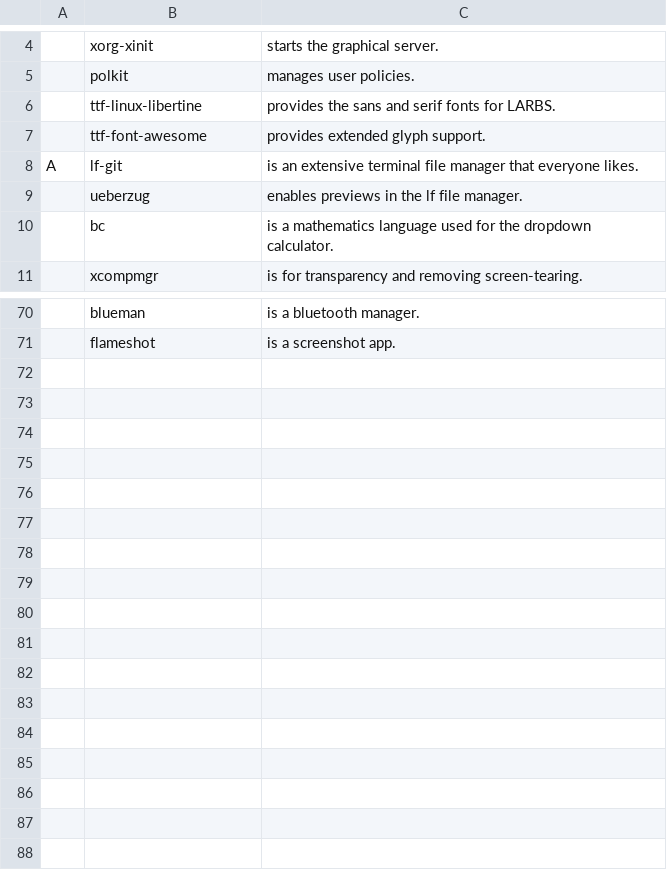
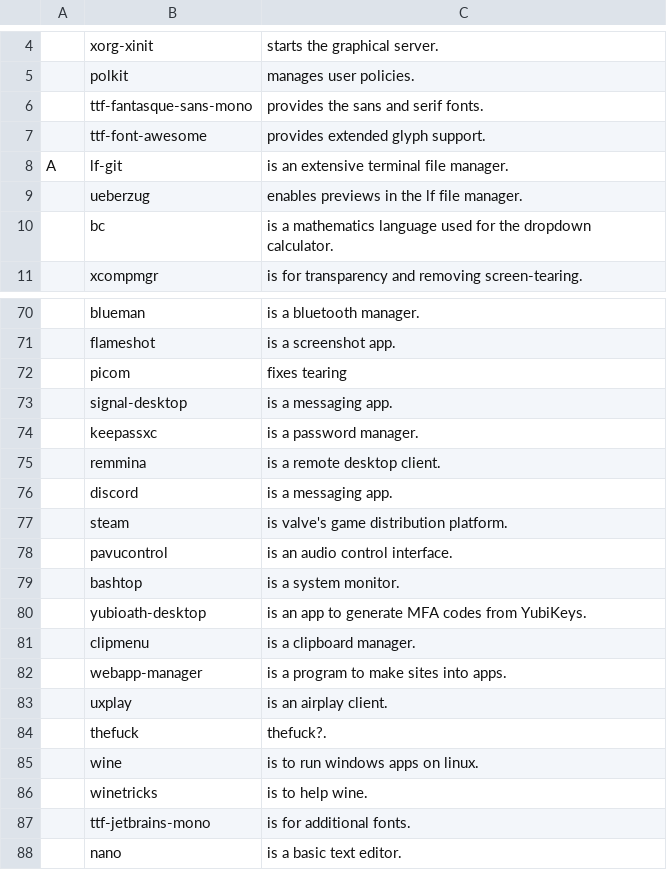
Before and after one commit to Cirelon/JBS, a CSV file: progs.csv, drawn as a sheet; only a part is shown, gaps mark what is left out; removed rows and columns are numbered as before the commit, all else as after; the diff names each change by its address in the sheet, - before the commit and + after, or states it on an @@ line.

Commit message:
Update progs.csv

```diff
--- a/progs.csv
+++ b/progs.csv
-row 6:  | ttf-linux-libertine | provides the sans and serif fonts for LARBS.
+row 6:  | ttf-fantasque-sans-mono | provides the sans and serif fonts.
-C8: …terminal file manager that everyone likes.
+C8: …terminal file manager.
+row 72:  | picom | fixes tearing
+row 73:  | signal-desktop | is a messaging app.
+row 74:  | keepassxc | is a password manager.
+row 75:  | remmina | is a remote desktop client.
+row 76:  | discord | is a messaging app.
+row 77:  | steam | is valve's game distribution platform.
+row 78:  | pavucontrol | is an audio control interface.
+row 79:  | bashtop | is a system monitor.
+row 80:  | yubioath-desktop | is an app to generate MFA codes from YubiKeys.
+row 81:  | clipmenu | is a clipboard manager.
+row 82:  | webapp-manager | is a program to make sites into apps.
+row 83:  | uxplay | is an airplay client.
+row 84:  | thefuck | thefuck?.
+row 85:  | wine | is to run windows apps on linux.
+row 86:  | winetricks | is to help wine.
+row 87:  | ttf-jetbrains-mono | is for additional fonts.
+row 88:  | nano | is a basic text editor.
```
